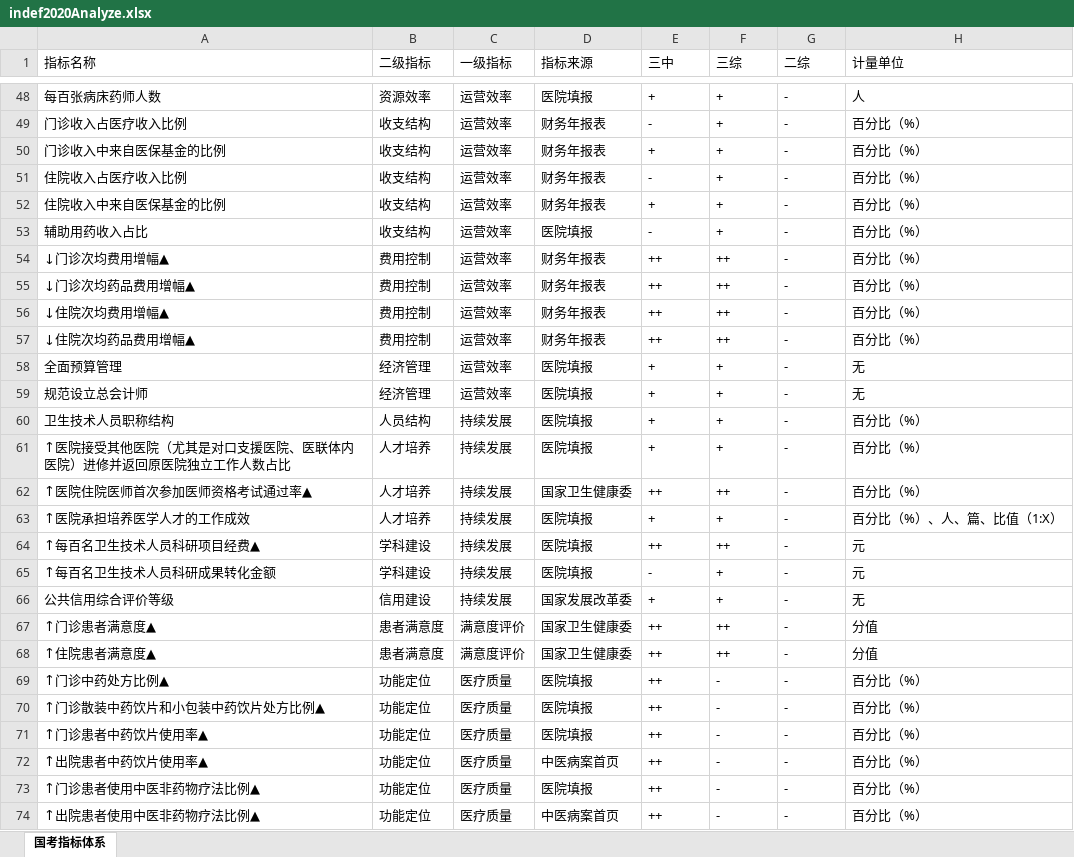
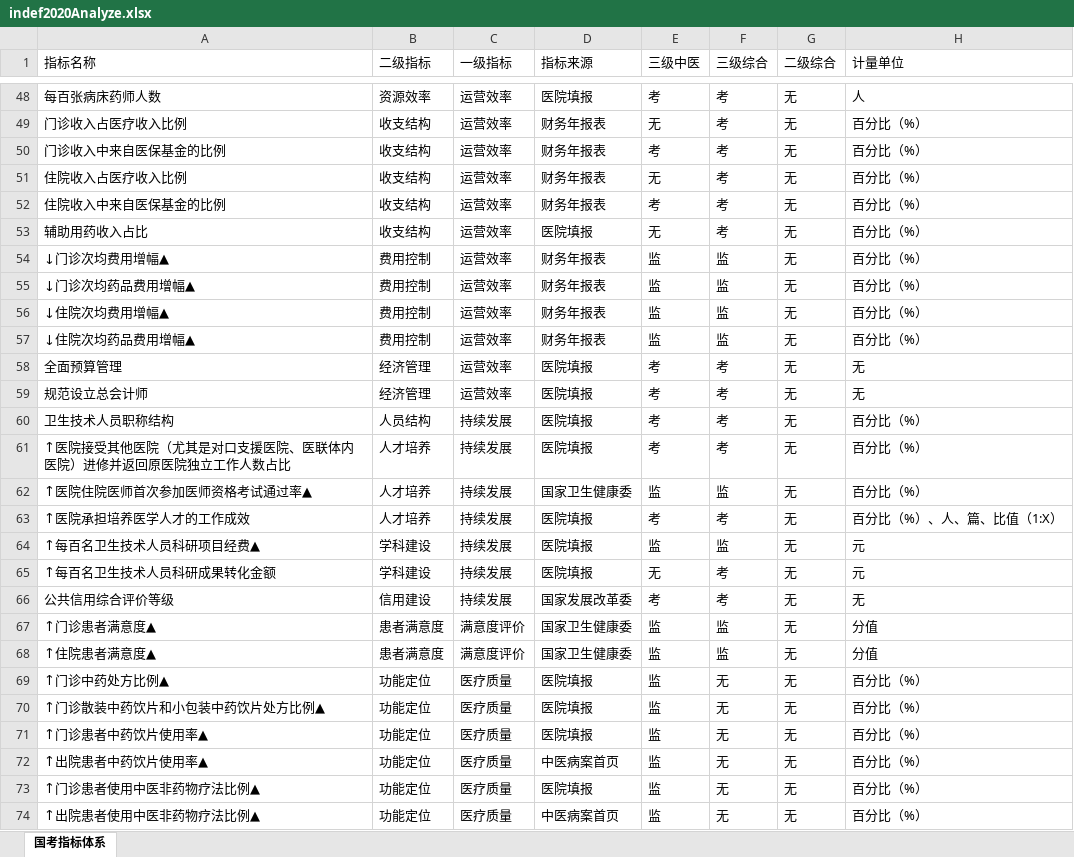
Before and after one commit to Tostig0916/hqcoffee, an Excel workbook: outputs/Excel/indef2020Analyze.xlsx, sheet 国考指标体系, drawn as a sheet; only a part is shown, gaps mark what is left out; values as stored, in another font and other column widths than the file's, no borders; the diff covers the shown part only; the diff names each change by its address in the sheet, - before the commit and + after, or states it on an @@ line.

```diff
--- a/outputs/Excel/indef2020Analyze.xlsx (sheet 国考指标体系)
+++ b/outputs/Excel/indef2020Analyze.xlsx (sheet 国考指标体系)
-E1: 三中
+E1: 三级中医
-F1: 三综
+F1: 三级综合
-G1: 二综
+G1: 二级综合
-E48 (三级中医): +
+E48 (三级中医): 考
-F48:F53 (三级综合): +
+F48:F53 (三级综合): 考
-G48:G74 (二级综合): -
+G48:G74 (二级综合): 无
-E49 (三级中医): -
+E49 (三级中医): 无
-E50 (三级中医): +
+E50 (三级中医): 考
-E51 (三级中医): -
+E51 (三级中医): 无
-E52 (三级中医): +
+E52 (三级中医): 考
-E53 (三级中医): -
+E53 (三级中医): 无
-E54:E57 (三级中医): ++
+E54:E57 (三级中医): 监
-F54:F57 (三级综合): ++
+F54:F57 (三级综合): 监
-E58:E61 (三级中医): +
+E58:E61 (三级中医): 考
-F58:F61 (三级综合): +
+F58:F61 (三级综合): 考
-E62 (三级中医): ++
+E62 (三级中医): 监
-F62 (三级综合): ++
+F62 (三级综合): 监
-E63 (三级中医): +
+E63 (三级中医): 考
-F63 (三级综合): +
+F63 (三级综合): 考
-E64 (三级中医): ++
+E64 (三级中医): 监
-F64 (三级综合): ++
+F64 (三级综合): 监
-E65 (三级中医): -
+E65 (三级中医): 无
-F65:F66 (三级综合): +
+F65:F66 (三级综合): 考
-E66 (三级中医): +
+E66 (三级中医): 考
-E67:E74 (三级中医): ++
+E67:E74 (三级中医): 监
-F67:F68 (三级综合): ++
+F67:F68 (三级综合): 监
-F69:F74 (三级综合): -
+F69:F74 (三级综合): 无
```
Also changed, not shown: 189 edited cells elsewhere in this sheet.
